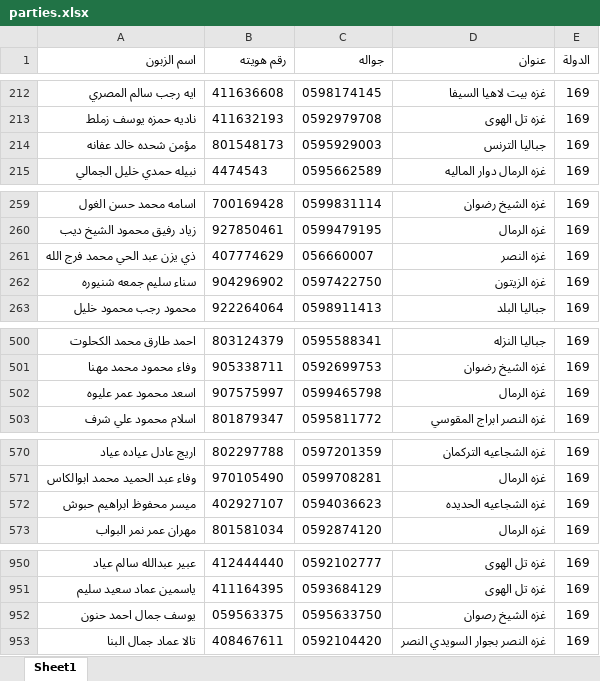
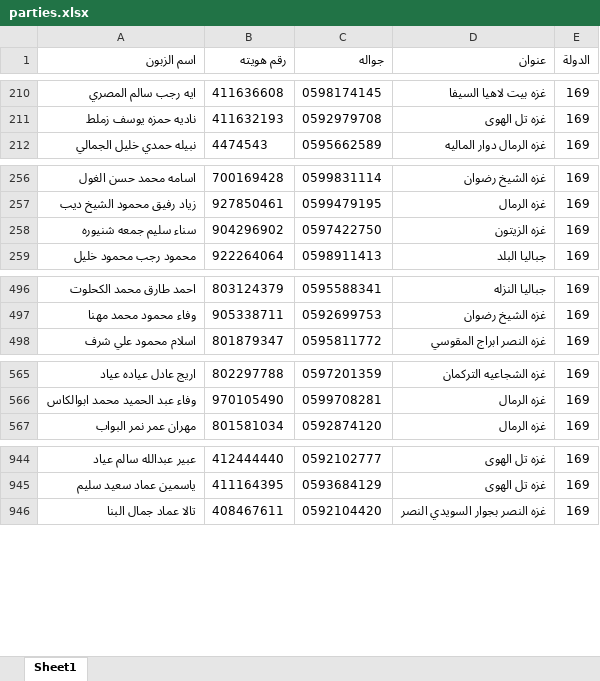
Before and after one commit to palexchange/backend, an Excel workbook: excel/parties.xlsx, sheet Sheet1, drawn as a sheet; only a part is shown, gaps mark what is left out; values as stored, in another font and other column widths than the file's, no borders; the diff covers the shown part only; the diff names each change by its address in the sheet, - before the commit and + after, or states it on an @@ line.

```diff
--- a/excel/parties.xlsx (sheet Sheet1)
+++ b/excel/parties.xlsx (sheet Sheet1)
-row 214: مؤمن شحده خالد عفانه | 801548173 | 0595929003 | جباليا الترنس | 169
-row 261: ذي يزن عبد الحي محمد فرج الله | 407774629 | 056660007 | غزه النصر | 169
-row 502: اسعد محمود عمر عليوه | 907575997 | 0599465798 | غزه الرمال | 169
-row 572: ميسر محفوظ ابراهيم حبوش | 402927107 | 0594036623 | غزه الشجاعيه الحديده | 169
-row 952: يوسف جمال احمد حنون | 059563375 | 0595633750 | غزه الشيخ رصوان | 169
```
Also changed, not shown: 30 removed rows and 1 edited cell elsewhere in this sheet, 1 other file.
